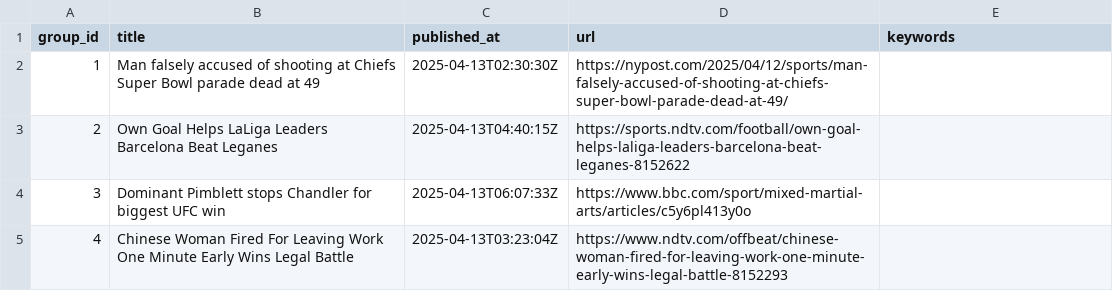
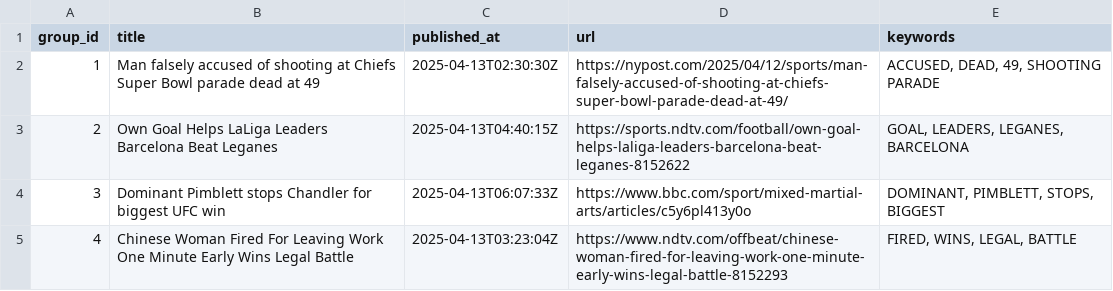
Before and after one commit to lileungws/whatsnews01, a CSV file: web/data/main.csv, drawn as a sheet.

Commit message:
Update keywords main.csv

```diff
--- a/web/data/main.csv
+++ b/web/data/main.csv
@@ -1,5 +1,5 @@
 group_id,title,published_at,url,keywords
-1,Man falsely accused of shooting at Chiefs Super Bowl parade dead at 49,2025-04-13T02:30:30Z,https://nypost.com/2025/04/12/sports/man-falsely-accused-of-shooting-at-chiefs-super-bowl-parade-dead-at-49/,
-2,Own Goal Helps LaLiga Leaders Barcelona Beat Leganes,2025-04-13T04:40:15Z,https://sports.ndtv.com/football/own-goal-helps-laliga-leaders-barcelona-beat-leganes-8152622,
-3,Dominant Pimblett stops Chandler for biggest UFC win,2025-04-13T06:07:33Z,https://www.bbc.com/sport/mixed-martial-arts/articles/c5y6pl413y0o,
-4,Chinese Woman Fired For Leaving Work One Minute Early Wins Legal Battle,2025-04-13T03:23:04Z,https://www.ndtv.com/offbeat/chinese-woman-fired-for-leaving-work-one-minute-early-wins-legal-battle-8152293,
+1,Man falsely accused of shooting at Chiefs Super Bowl parade dead at 49,2025-04-13T02:30:30Z,https://nypost.com/2025/04/12/sports/man-falsely-accused-of-shooting-at-chiefs-super-bowl-parade-dead-at-49/,"ACCUSED, DEAD, 49, SHOOTING PARADE"
+2,Own Goal Helps LaLiga Leaders Barcelona Beat Leganes,2025-04-13T04:40:15Z,https://sports.ndtv.com/football/own-goal-helps-laliga-leaders-barcelona-beat-leganes-8152622,"GOAL, LEADERS, LEGANES, BARCELONA"
+3,Dominant Pimblett stops Chandler for biggest UFC win,2025-04-13T06:07:33Z,https://www.bbc.com/sport/mixed-martial-arts/articles/c5y6pl413y0o,"DOMINANT, PIMBLETT, STOPS, BIGGEST"
+4,Chinese Woman Fired For Leaving Work One Minute Early Wins Legal Battle,2025-04-13T03:23:04Z,https://www.ndtv.com/offbeat/chinese-woman-fired-for-leaving-work-one-minute-early-wins-legal-battle-8152293,"FIRED, WINS, LEGAL, BATTLE"
```
Also changed, not shown: history/history.csv.
